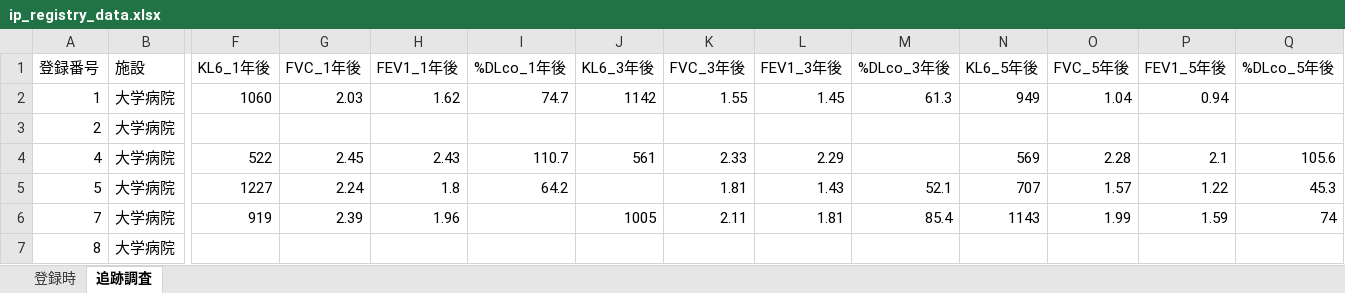
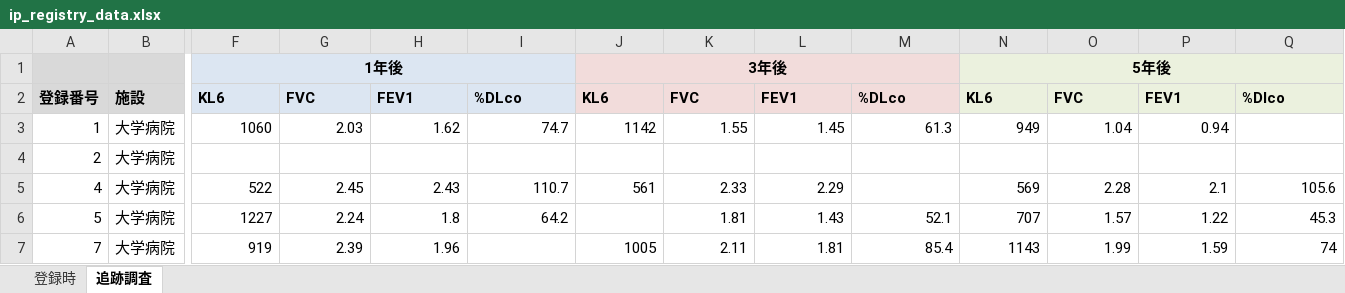
Before and after one commit to mokztk/mJ_Rpeer_2025Mar, an Excel workbook: ip_registry_data.xlsx, sheet 追跡調査, drawn as a sheet; only a part is shown, gaps mark what is left out; the shorter side is filled out with more unchanged rows; values as stored, in another font and other column widths than the file's, no borders; addresses are those after the commit; rows hold the shown columns only; the diff covers the shown part only; the diff names each change by its address in the sheet, - before the commit and + after, or states it on an @@ line.

Commit message:
セル結合などは手作業で加工

```diff
--- a/ip_registry_data.xlsx (sheet 追跡調査)
+++ b/ip_registry_data.xlsx (sheet 追跡調査)
+row 1:  |  | 1年後 |  |  |  | 3年後 |  |  |  | 5年後
-A2:Q2 bold: off
+A2:Q2 bold: on
-A2:B2 fill: none
+A2:B2 fill: #D9D9D9
-F2: KL6_1年後
+F2: KL6
-F2:I2 fill: none
+F2:I2 fill: #DCE6F2
-G2: FVC_1年後
+G2: FVC
-H2: FEV1_1年後
+H2: FEV1
-I2: %DLco_1年後
+I2: %DLco
-J2: KL6_3年後
+J2: KL6
-J2:M2 fill: none
+J2:M2 fill: #F2DCDB
-K2: FVC_3年後
+K2: FVC
-L2: FEV1_3年後
+L2: FEV1
-M2: %DLco_3年後
+M2: %DLco
-N2: KL6_5年後
+N2: KL6
-N2:Q2 fill: none
+N2:Q2 fill: #EBF1DE
-O2: FVC_5年後
+O2: FVC
-P2: FEV1_5年後
+P2: FEV1
-Q2: %DLco_5年後
+Q2: %Dlco
```
Also changed, not shown: cell formats elsewhere in this sheet, sheet 登録時.
